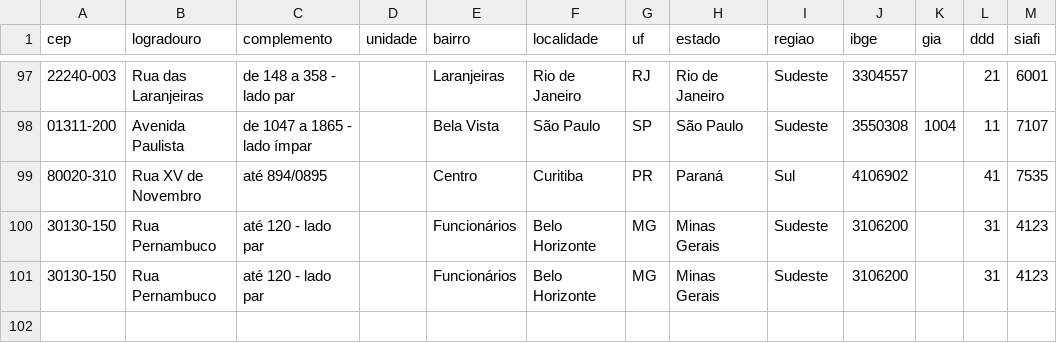
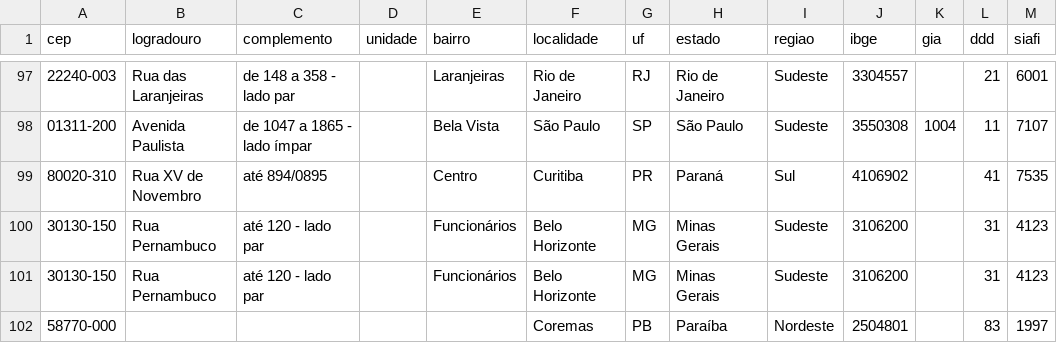
Before and after one commit to juniorsilvacc/data-engineering-roadmap, a CSV file: 02.projetos/03.etl-arquitetura-medalhao/01.bronze-raw/cep_info_raw.csv, drawn as a sheet; only a part is shown, gaps mark what is left out; the diff names each change by its address in the sheet, - before the commit and + after, or states it on an @@ line.

Commit message:
camada de transformação silver - projeto ELT com arquitetura medalhão

```diff
--- a/02.projetos/03.etl-arquitetura-medalhao/01.bronze-raw/cep_info_raw.csv
+++ b/02.projetos/03.etl-arquitetura-medalhao/01.bronze-raw/cep_info_raw.csv
+row 102: 58770-000 |  |  |  |  | Coremas | PB | Paraíba | Nordeste | 2504801 |  | 83 | 1997
```
Also changed, not shown: 5 other files.
